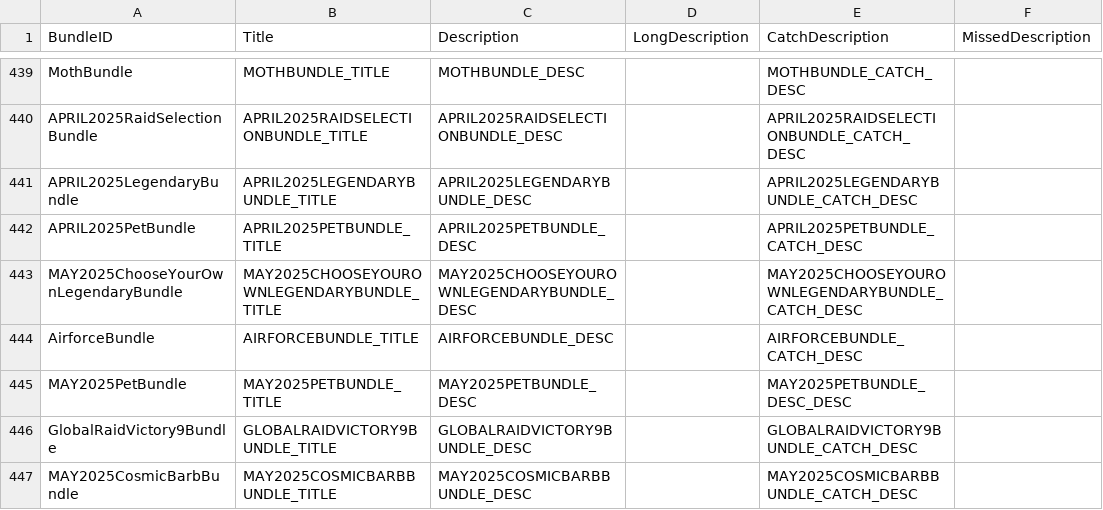
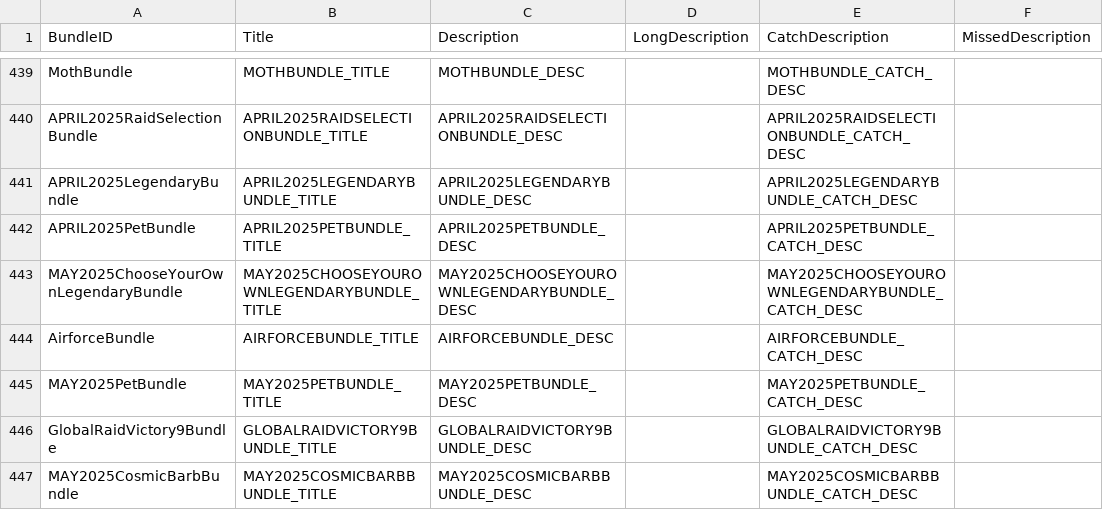
Before and after one commit to rawrzcookie/TT2_CSV, a CSV file: csv/ShopBundleInfo.csv, drawn as a sheet; only a part is shown, gaps mark what is left out; the diff names each change by its address in the sheet, - before the commit and + after, or states it on an @@ line.

```diff
--- a/csv/ShopBundleInfo.csv
+++ b/csv/ShopBundleInfo.csv
-E445 (CatchDescription): MAY2025PETBUNDLE_DESC_DESC
+E445 (CatchDescription): MAY2025PETBUNDLE_CATCH_DESC
```
Also changed, not shown: csv/LocalizationUpdateInfo.csv.
